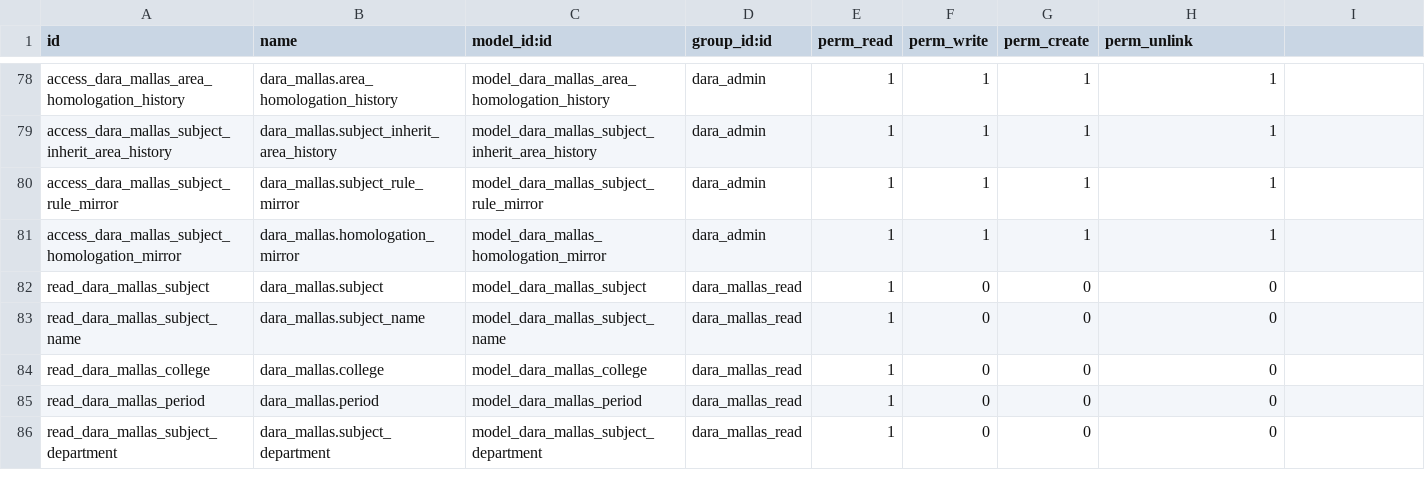
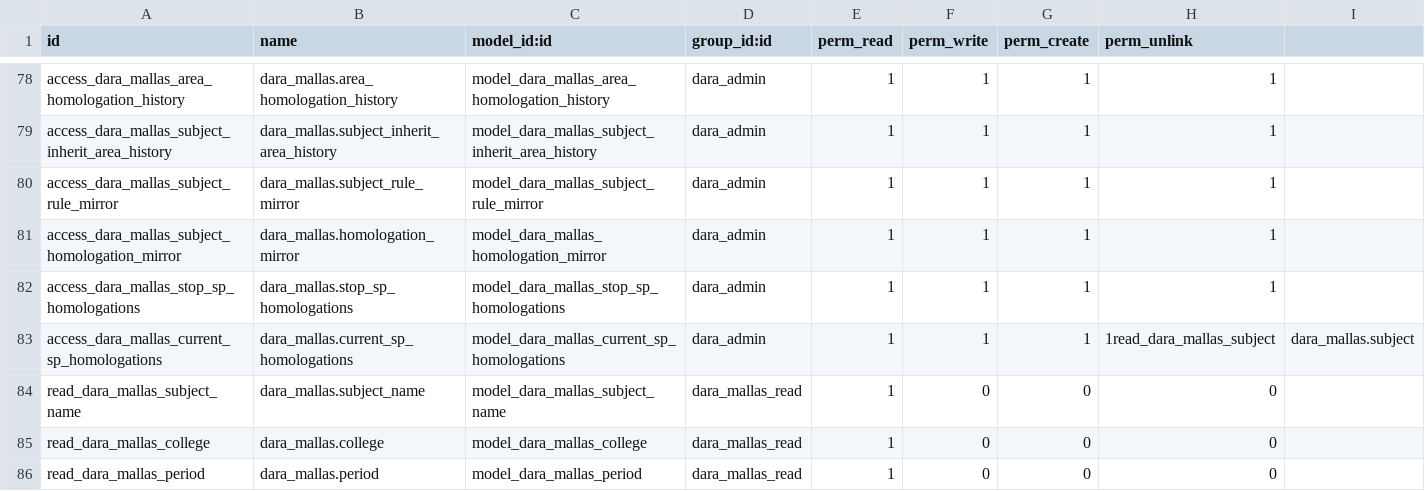
Before and after one commit to Alexander-Udla/test_dara_mallas, a CSV file: security/ir.model.access.csv, drawn as a sheet; only a part is shown, gaps mark what is left out; the shorter side is filled out with more unchanged rows; removed rows and columns are numbered as before the commit, all else as after; rows hold the shown columns only; the diff names each change by its address in the sheet, - before the commit and + after, or states it on an @@ line.

Commit message:
Se termina el reporte de homologaciones en malla congelada.

```diff
--- a/security/ir.model.access.csv
+++ b/security/ir.model.access.csv
-row 82: read_dara_mallas_subject | dara_mallas.subject | model_dara_mallas_subject | dara_mallas_read | 1 | 0 | 0 | 0
+row 82: access_dara_mallas_stop_sp_homologations | dara_mallas.stop_sp_homologations | model_dara_mallas_stop_sp_homologations | dara_admin | 1 | 1 | 1 | 1
+row 83: access_dara_mallas_current_sp_homologations | dara_mallas.current_sp_homologations | model_dara_mallas_current_sp_homologations | dara_admin | 1 | 1 | 1 | 1read_dara_mallas_subject | dara_mallas.subject
```
Also changed, not shown: 6 other files.
